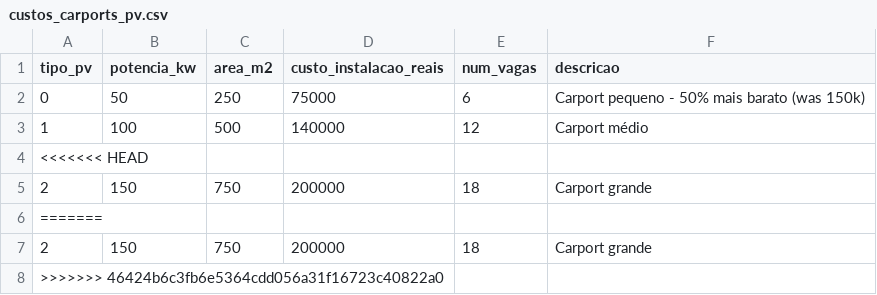
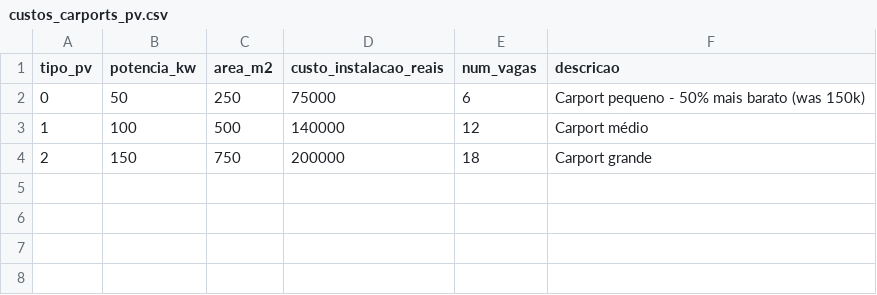
Before and after one commit to Carmuzqui/Teste-Maps-Cplex, a CSV file: dados/problema0/custos_carports_pv.csv, drawn as a sheet.

Commit message:
Atualiza README.md e adiciona comentarios. Rev 2.

```diff
--- a/dados/problema0/custos_carports_pv.csv
+++ b/dados/problema0/custos_carports_pv.csv
@@ -3,6 +3,2 @@ tipo_pv,potencia_kw,area_m2,custo_instalacao_reais,num_vagas,descricao
 1,100,500,140000,12,Carport médio
-<<<<<<< HEAD
 2,150,750,200000,18,Carport grande
-=======
-2,150,750,200000,18,Carport grande
->>>>>>> 46424b6c3fb6e5364cdd056a31f16723c40822a0
```
